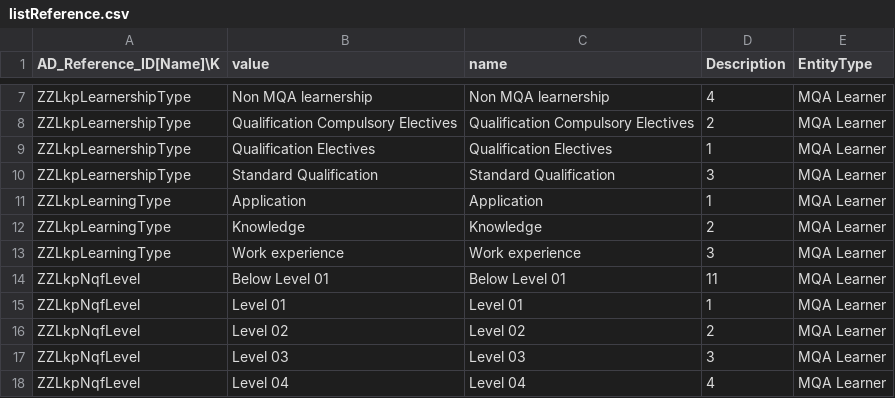
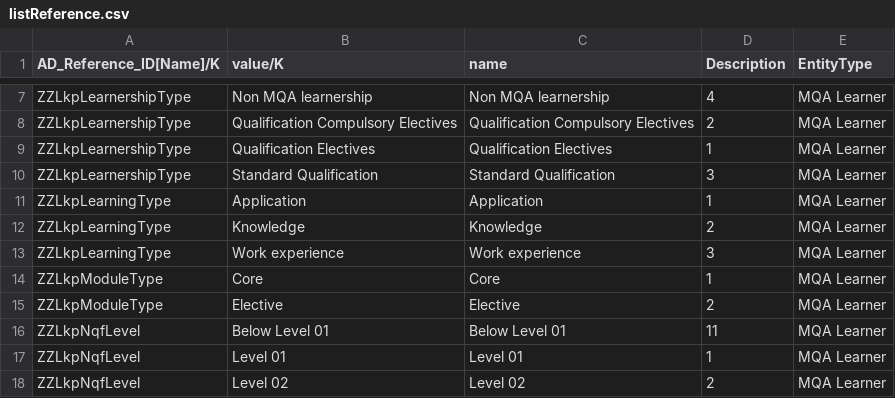
Before and after one commit to ntier-mqa/za.co.ntier.webform, a CSV file: 2pack/LearnerMasterImport/listReference.csv, drawn as a sheet; only a part is shown, gaps mark what is left out; the shorter side is filled out with more unchanged rows; the diff names each change by its address in the sheet, - before the commit and + after, or states it on an @@ line.

```diff
--- a/2pack/LearnerMasterImport/listReference.csv
+++ b/2pack/LearnerMasterImport/listReference.csv
-A1: AD_Reference_ID[Name]\K
+A1: AD_Reference_ID[Name]/K
-B1: value
+B1: value/K
+row 14: ZZLkpModuleType | Core | Core | 1 | MQA Learner
+row 15: ZZLkpModuleType | Elective | Elective | 2 | MQA Learner
```
Also changed, not shown: 2pack/LearnerMasterImport/QCTOModule.csv, 4 other files.
